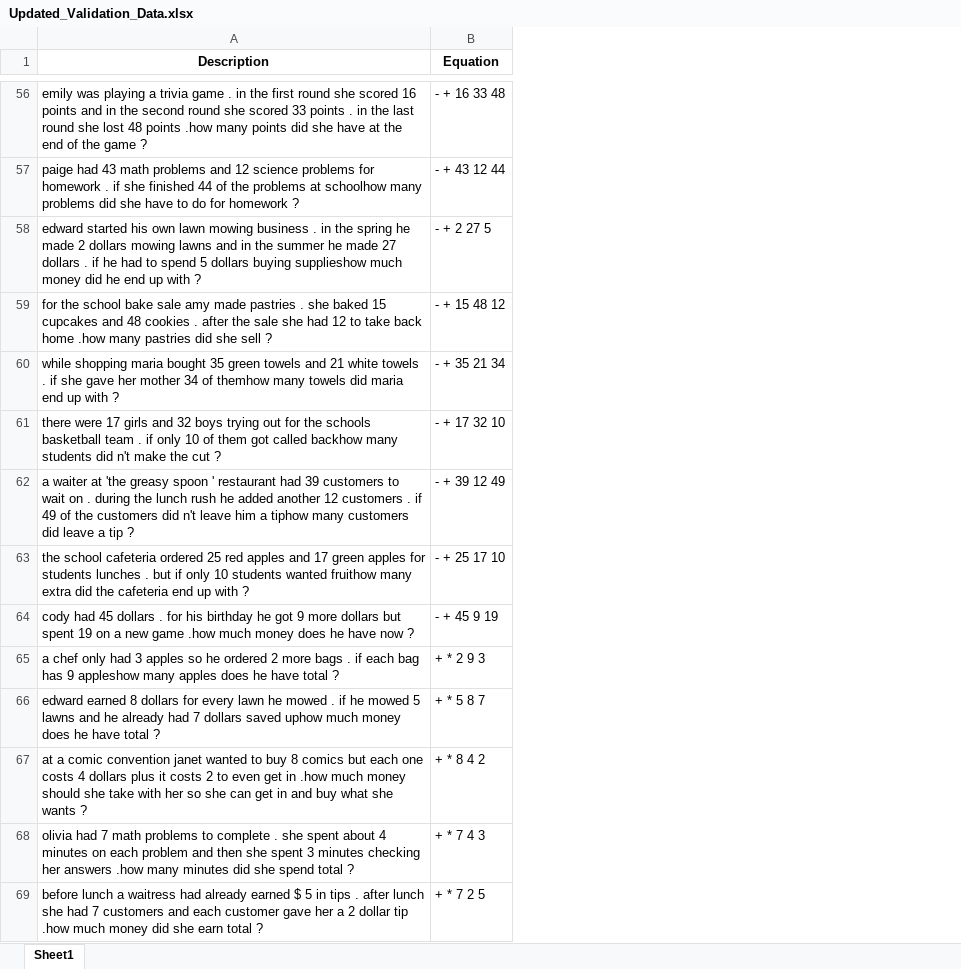
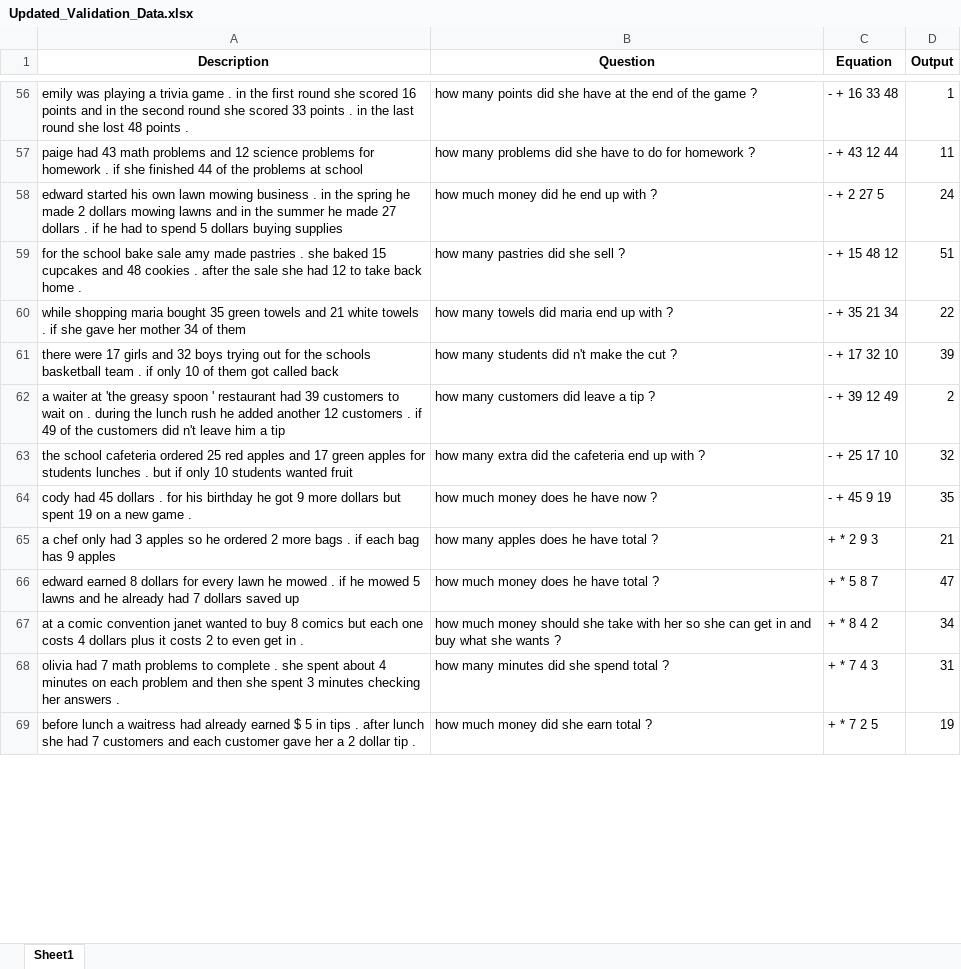
Before and after one commit to 007Trishit/Deep-Learning-for-Natural-Language-Processing, an Excel workbook: A3/Updated_Validation_Data.xlsx, sheet Sheet1, drawn as a sheet; only a part is shown, gaps mark what is left out; values as stored, in another font and other column widths than the file's, no borders; the diff covers the shown part only; the diff names each change by its address in the sheet, - before the commit and + after, or states it on an @@ line.

```diff
--- a/A3/Updated_Validation_Data.xlsx (sheet Sheet1)
+++ b/A3/Updated_Validation_Data.xlsx (sheet Sheet1)
+column B (Question), rows 56-69: how many points did she have at the end of the game ? | how many problems did she have to do for homework ? | how much money did he end up with ? | how many pastries did she sell ? | how many towels did maria end up with ? | how many students did n't make the cut ? | how many customers did leave a tip ? | how many extra did the cafeteria end up with ? | how much money does he have now ? | how many apples does he have total ? | how much money does he have total ? | how much money should she take with her so she can get in and buy what she wants ? | how many minutes did she spend total ? | how much money did she earn total ?
+column D (Output), rows 56-69: 1 | 11 | 24 | 51 | 22 | 39 | 2 | 32 | 35 | 21 | 47 | 34 | 31 | 19
-A56 (Description): …48 points .how many points did she have at the end of the game ?
+A56 (Description): …48 points .
-A57 (Description): …problems at schoolhow many problems did she have to do for homework ?
+A57 (Description): …problems at school
-A58 (Description): …dollars buying supplieshow much money did he end up with ?
+A58 (Description): …dollars buying supplies
-A59 (Description): …back home .how many pastries did she sell ?
+A59 (Description): …back home .
-A60 (Description): …34 of themhow many towels did maria end up with ?
+A60 (Description): …34 of them
-A61 (Description): …got called backhow many students did n't make the cut ?
+A61 (Description): …got called back
-A62 (Description): …him a tiphow many customers did leave a tip ?
+A62 (Description): …him a tip
-A63 (Description): …students wanted fruithow many extra did the cafeteria end up with ?
+A63 (Description): …students wanted fruit
-A64 (Description): …new game .how much money does he have now ?
+A64 (Description): …new game .
-A65 (Description): …has 9 appleshow many apples does he have total ?
+A65 (Description): …has 9 apples
-A66 (Description): …dollars saved uphow much money does he have total ?
+A66 (Description): …dollars saved up
-A67 (Description): …get in .how much money should she take with her so she can get in and buy what she wants ?
+A67 (Description): …get in .
-A68 (Description): …her answers .how many minutes did she spend total ?
+A68 (Description): …her answers .
-A69 (Description): …dollar tip .how much money did she earn total ?
+A69 (Description): …dollar tip .
```
Also changed, not shown: 185 edited cells elsewhere in this sheet, A3/ArithOps_Train.xlsx, A3/Updated_Train_Data.xlsx, 3 other files.
